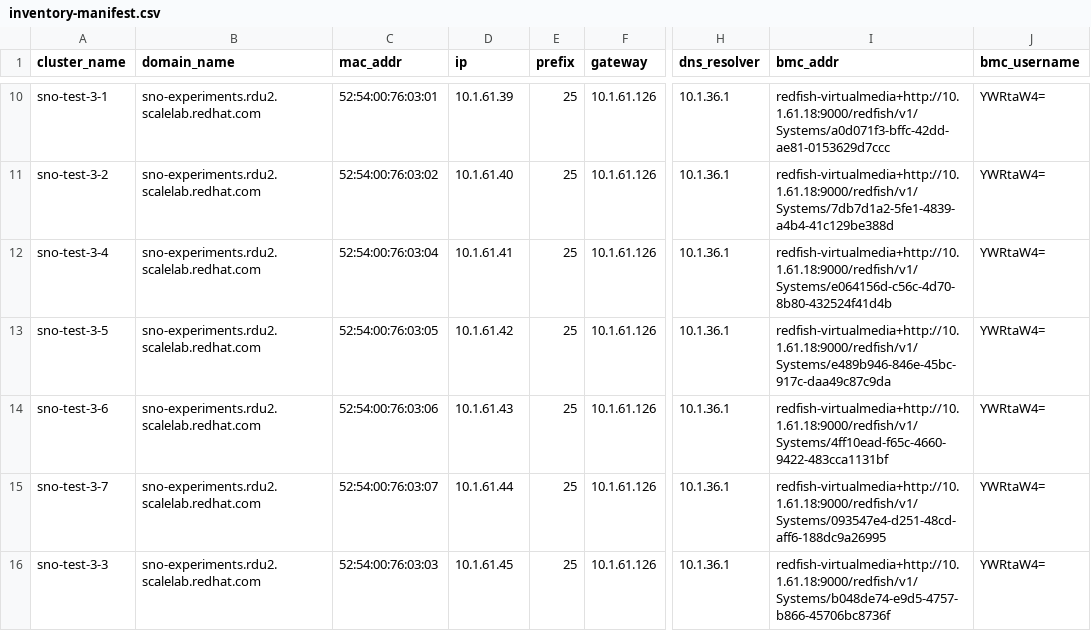
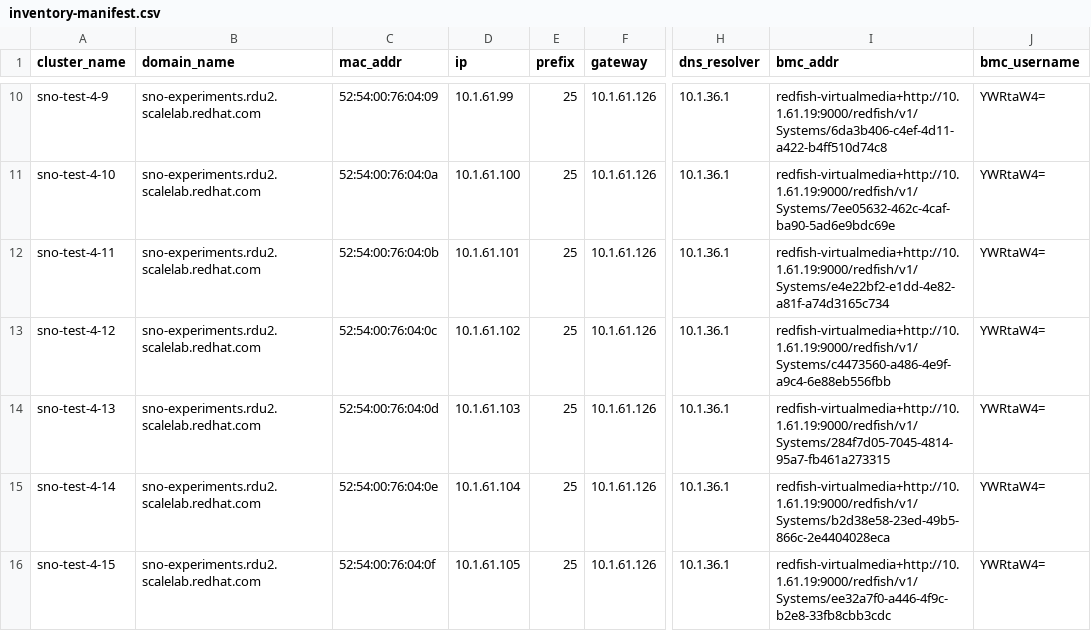
Before and after one commit to stolostron/virtual-baremetal-sno-host-prep, a CSV file: clusterdeployment/inventory-manifest.csv, drawn as a sheet; only a part is shown, gaps mark what is left out; the diff covers the shown part only; the diff names each change by its address in the sheet, - before the commit and + after, or states it on an @@ line.

```diff
--- a/clusterdeployment/inventory-manifest.csv
+++ b/clusterdeployment/inventory-manifest.csv
-A10 (cluster_name): sno-test-3-1
+A10 (cluster_name): sno-test-4-9
-C10 (mac_addr): 52:54:00:76:03:01
+C10 (mac_addr): 52:54:00:76:04:09
-D10 (ip): 10.1.61.39
+D10 (ip): 10.1.61.99
-I10 (bmc_addr): redfish-virtualmedia+http://10.1.61.18:9000/redfish/v1/Systems/a0d071f3-bffc-42dd-ae81-0153629d7ccc
+I10 (bmc_addr): redfish-virtualmedia+http://10.1.61.19:9000/redfish/v1/Systems/6da3b406-c4ef-4d11-a422-b4ff510d74c8
-A11 (cluster_name): sno-test-3-2
+A11 (cluster_name): sno-test-4-10
-C11 (mac_addr): 52:54:00:76:03:02
+C11 (mac_addr): 52:54:00:76:04:0a
-D11 (ip): 10.1.61.40
+D11 (ip): 10.1.61.100
-I11 (bmc_addr): redfish-virtualmedia+http://10.1.61.18:9000/redfish/v1/Systems/7db7d1a2-5fe1-4839-a4b4-41c129be388d
+I11 (bmc_addr): redfish-virtualmedia+http://10.1.61.19:9000/redfish/v1/Systems/7ee05632-462c-4caf-ba90-5ad6e9bdc69e
-A12 (cluster_name): sno-test-3-4
+A12 (cluster_name): sno-test-4-11
-C12 (mac_addr): 52:54:00:76:03:04
+C12 (mac_addr): 52:54:00:76:04:0b
-D12 (ip): 10.1.61.41
+D12 (ip): 10.1.61.101
-I12 (bmc_addr): redfish-virtualmedia+http://10.1.61.18:9000/redfish/v1/Systems/e064156d-c56c-4d70-8b80-432524f41d4b
+I12 (bmc_addr): redfish-virtualmedia+http://10.1.61.19:9000/redfish/v1/Systems/e4e22bf2-e1dd-4e82-a81f-a74d3165c734
-A13 (cluster_name): sno-test-3-5
+A13 (cluster_name): sno-test-4-12
-C13 (mac_addr): 52:54:00:76:03:05
+C13 (mac_addr): 52:54:00:76:04:0c
-D13 (ip): 10.1.61.42
+D13 (ip): 10.1.61.102
-I13 (bmc_addr): redfish-virtualmedia+http://10.1.61.18:9000/redfish/v1/Systems/e489b946-846e-45bc-917c-daa49c87c9da
+I13 (bmc_addr): redfish-virtualmedia+http://10.1.61.19:9000/redfish/v1/Systems/c4473560-a486-4e9f-a9c4-6e88eb556fbb
-A14 (cluster_name): sno-test-3-6
+A14 (cluster_name): sno-test-4-13
-C14 (mac_addr): 52:54:00:76:03:06
+C14 (mac_addr): 52:54:00:76:04:0d
-D14 (ip): 10.1.61.43
+D14 (ip): 10.1.61.103
-I14 (bmc_addr): redfish-virtualmedia+http://10.1.61.18:9000/redfish/v1/Systems/4ff10ead-f65c-4660-9422-483cca1131bf
+I14 (bmc_addr): redfish-virtualmedia+http://10.1.61.19:9000/redfish/v1/Systems/284f7d05-7045-4814-95a7-fb461a273315
-A15 (cluster_name): sno-test-3-7
+A15 (cluster_name): sno-test-4-14
-C15 (mac_addr): 52:54:00:76:03:07
+C15 (mac_addr): 52:54:00:76:04:0e
-D15 (ip): 10.1.61.44
+D15 (ip): 10.1.61.104
-I15 (bmc_addr): redfish-virtualmedia+http://10.1.61.18:9000/redfish/v1/Systems/093547e4-d251-48cd-aff6-188dc9a26995
+I15 (bmc_addr): redfish-virtualmedia+http://10.1.61.19:9000/redfish/v1/Systems/b2d38e58-23ed-49b5-866c-2e4404028eca
-A16 (cluster_name): sno-test-3-3
+A16 (cluster_name): sno-test-4-15
-C16 (mac_addr): 52:54:00:76:03:03
+C16 (mac_addr): 52:54:00:76:04:0f
-D16 (ip): 10.1.61.45
+D16 (ip): 10.1.61.105
-I16 (bmc_addr): redfish-virtualmedia+http://10.1.61.18:9000/redfish/v1/Systems/b048de74-e9d5-4757-b866-45706bc8736f
+I16 (bmc_addr): redfish-virtualmedia+http://10.1.61.19:9000/redfish/v1/Systems/ee32a7f0-a446-4f9c-b2e8-33fb8cbb3cdc
```
Also changed, not shown: 32 edited cells elsewhere in this file, 1 other file.
